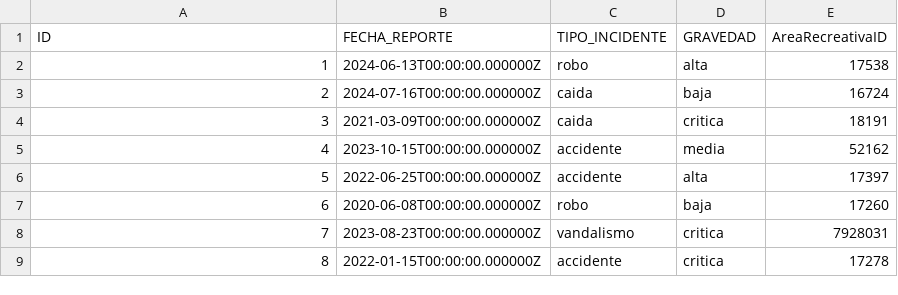
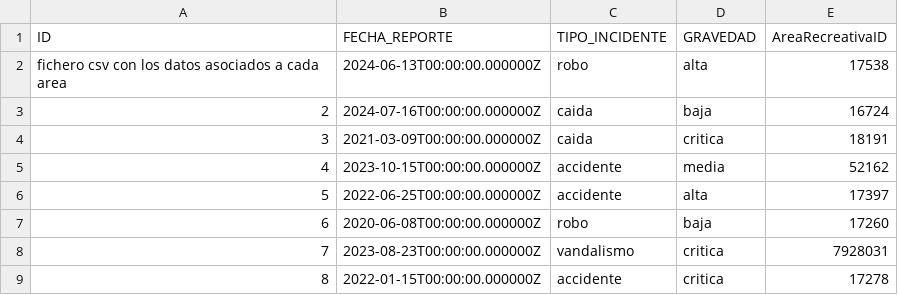
Before and after one commit to Crisouro/Recreative-Areas-Database-MongoDB, a CSV file: cleaned/IncidentesLimpio.csv, drawn as a sheet; only a part is shown.

Commit message:
fixed: new cleansed dataset after applying pipeline

```diff
--- a/cleaned/IncidentesLimpio.csv
+++ b/cleaned/IncidentesLimpio.csv
@@ -1,3 +1,3 @@
 ID,FECHA_REPORTE,TIPO_INCIDENTE,GRAVEDAD,AreaRecreativaID
-1,2024-06-13T00:00:00.000000Z,robo,alta,17538
+fichero csv con los datos asociados a cada area,2024-06-13T00:00:00.000000Z,robo,alta,17538
 2,2024-07-16T00:00:00.000000Z,caida,baja,16724
```
Also changed, not shown: 1 other file.
